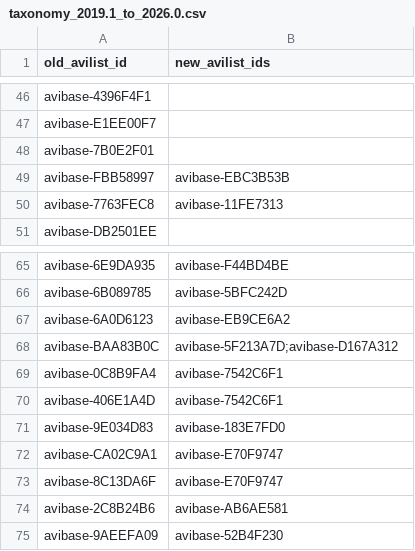
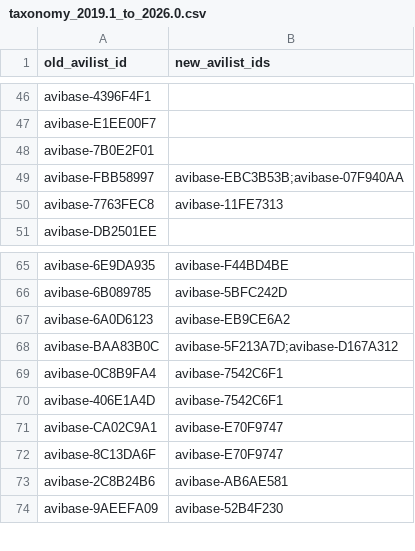
Before and after one commit to A-Rocha-Kenya/Birds-of-Kenya, a CSV file: data/curation/taxonomy_2019.1_to_2026.0.csv, drawn as a sheet; only a part is shown, gaps mark what is left out.

```diff
--- a/data/curation/taxonomy_2019.1_to_2026.0.csv
+++ b/data/curation/taxonomy_2019.1_to_2026.0.csv
@@ -48,3 +48,3 @@ avibase-E1EE00F7,
 avibase-7B0E2F01,
-avibase-FBB58997,avibase-EBC3B53B
+avibase-FBB58997,avibase-EBC3B53B;avibase-07F940AA
 avibase-7763FEC8,avibase-11FE7313
@@ -70,3 +70,2 @@ avibase-0C8B9FA4,avibase-7542C6F1
 avibase-406E1A4D,avibase-7542C6F1
-avibase-9E034D83,avibase-183E7FD0
 avibase-CA02C9A1,avibase-E70F9747
```
Also changed, not shown: data/legacy/2019.1/checklist.csv, release-assets/2026-06.0/comparison/taxonomy-changes.csv, 1 other file.
